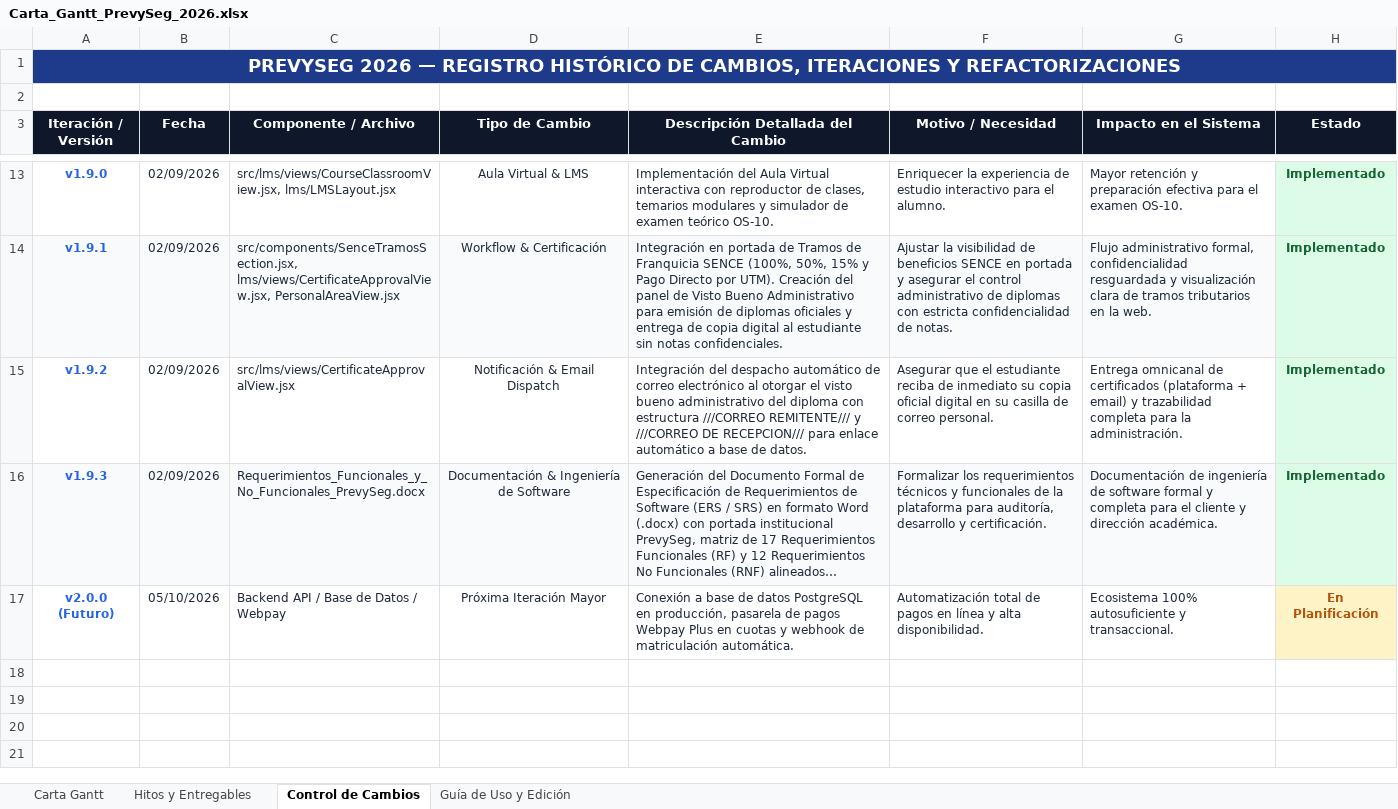
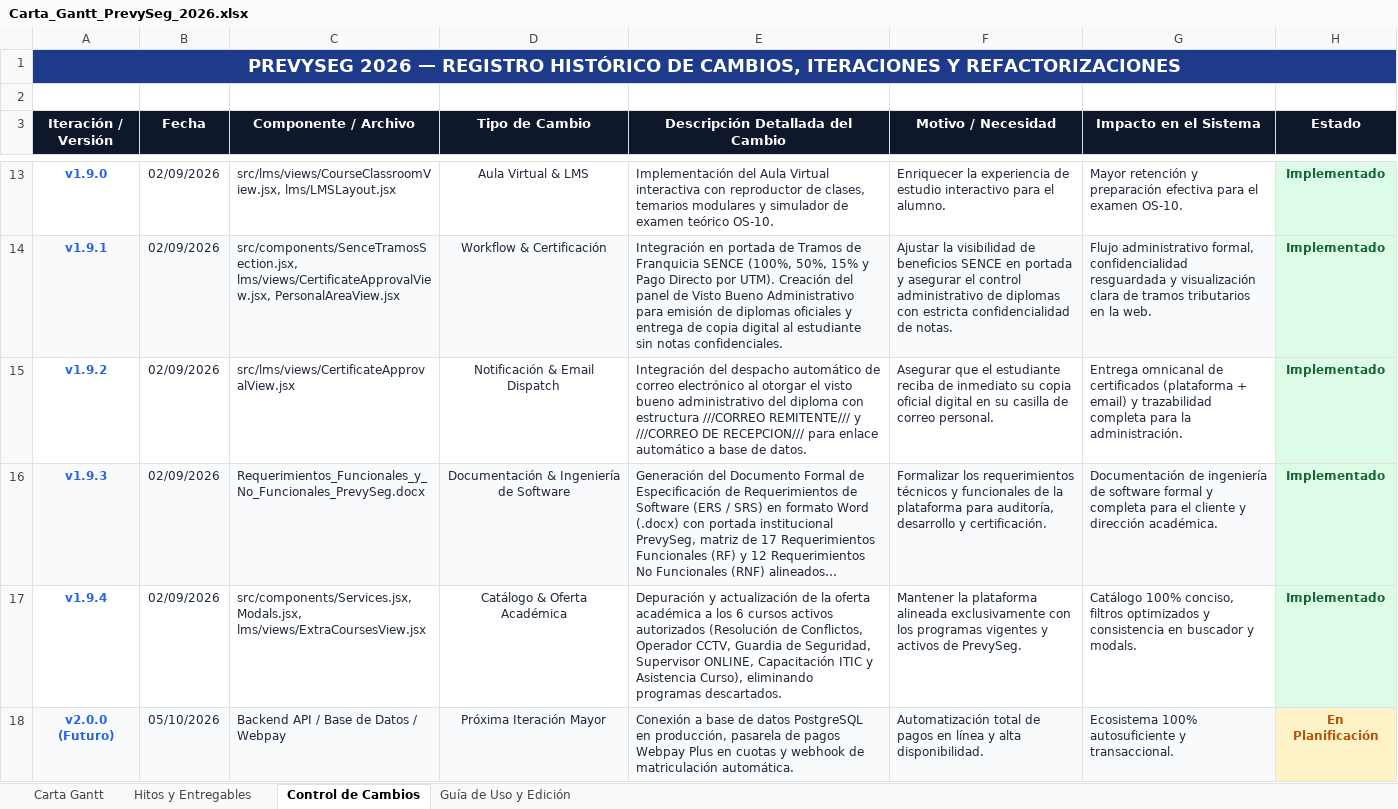
Before and after one commit to Sebastianaso/PrevySeg2026, an Excel workbook: Carta_Gantt_PrevySeg_2026.xlsx, sheet Control de Cambios, drawn as a sheet; only a part is shown, gaps mark what is left out; long unchanged cells end in …; values as stored, in another font and other column widths than the file's, no borders; addresses are those after the commit; the diff names each change by its address in the sheet, - before the commit and + after, or states it on an @@ line.

Commit message:
feat: depurar catalogo a los 6 cursos activos autorizados y sincronizar en toda la plataforma

```diff
--- a/Carta_Gantt_PrevySeg_2026.xlsx (sheet Control de Cambios)
+++ b/Carta_Gantt_PrevySeg_2026.xlsx (sheet Control de Cambios)
+row 17: v1.9.4 | 02/09/2026 | src/components/Services.jsx, Modals.jsx, lms/views/ExtraCoursesView.jsx | Catálogo & Oferta Académica | Depuración y actualización de la oferta académica a los 6 cursos activos autorizados (Resolución de Conflictos, Operador CCTV, Guardia de Seguridad, Supervisor ONLINE, Capacitación ITIC y Asistencia Curso), eliminando programas descartados. | Mantener la plataforma alineada exclusivamente con los programas vigentes y activos de PrevySeg. | Catálogo 100% conciso, filtros optimizados y consistencia en buscador y modals. | Implementado
-A18:G18 fill: none
+A18:G18 fill: #F8FAFC
```
Also changed, not shown: 8 other files.
